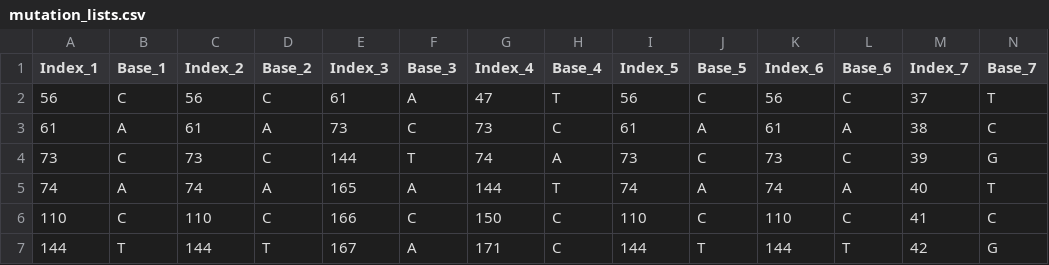
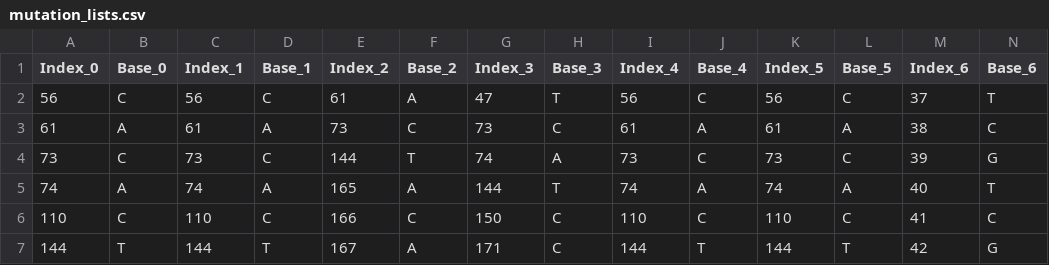
Before and after one commit to Sohan-All/Spatiotemporal-CPB-Modeline-with-SLiM, a CSV file: data/Genetic_Data/mutation_lists.csv, drawn as a sheet; only a part is shown; the diff covers the shown part only; the diff names each change by its address in the sheet, - before the commit and + after, or states it on an @@ line.

```diff
--- a/data/Genetic_Data/mutation_lists.csv
+++ b/data/Genetic_Data/mutation_lists.csv
-A1: Index_1
+A1: Index_0
-B1: Base_1
+B1: Base_0
-C1: Index_2
+C1: Index_1
-D1: Base_2
+D1: Base_1
-E1: Index_3
+E1: Index_2
-F1: Base_3
+F1: Base_2
-G1: Index_4
+G1: Index_3
-H1: Base_4
+H1: Base_3
-I1: Index_5
+I1: Index_4
-J1: Base_5
+J1: Base_4
-K1: Index_6
+K1: Index_5
-L1: Base_6
+L1: Base_5
-M1: Index_7
+M1: Index_6
-N1: Base_7
+N1: Base_6
```
Also changed, not shown: 26 edited cells elsewhere in this file, data/cluster_data.csv, 4 other files.
